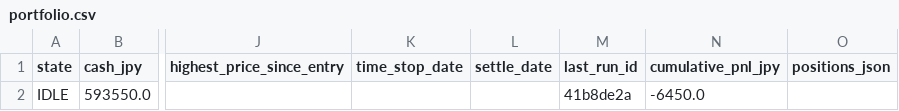
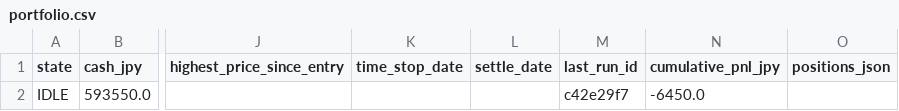
Before and after one commit to zamaxg5ktkyms9/S-Quant, a CSV file: backups/sheets/portfolio.csv, drawn as a sheet; only a part is shown, gaps mark what is left out; the diff names each change by its address in the sheet, - before the commit and + after, or states it on an @@ line.

```diff
--- a/backups/sheets/portfolio.csv
+++ b/backups/sheets/portfolio.csv
-M2 (last_run_id): 41b8de2a
+M2 (last_run_id): c42e29f7
```
Also changed, not shown: backups/sheets/run_log.csv.
